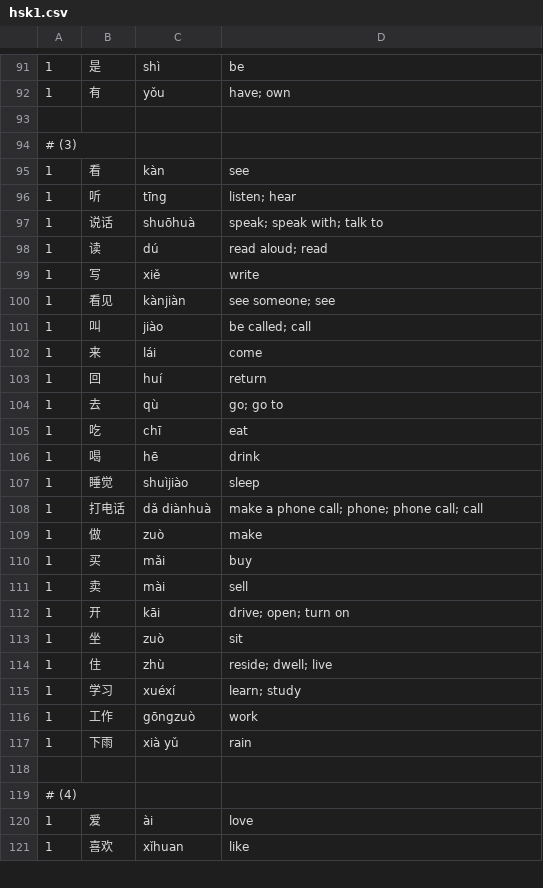
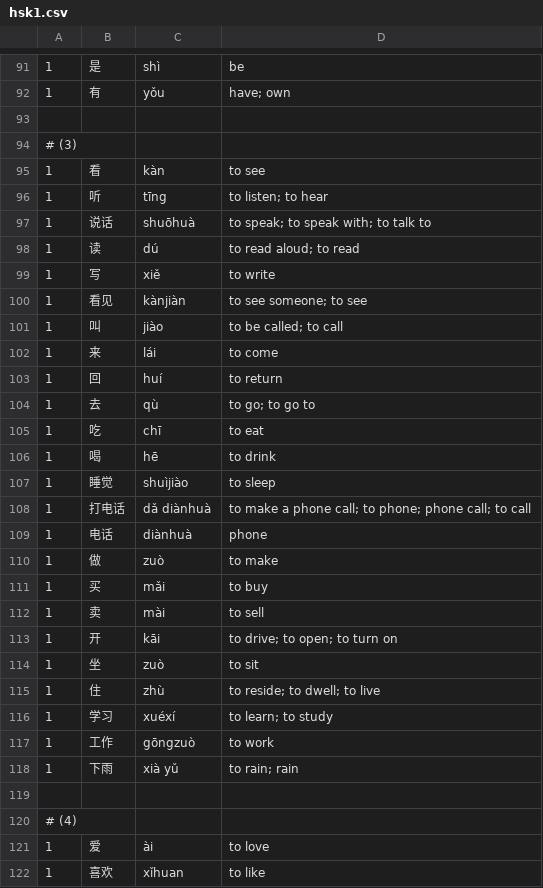
Before and after one commit to pippijn/gvoc, a CSV file: wordlists/words.en.zh-CN/hsk1.csv, drawn as a sheet; only a part is shown, gaps mark what is left out; the diff covers the shown part only.

```diff
--- a/wordlists/words.en.zh-CN/hsk1.csv
+++ b/wordlists/words.en.zh-CN/hsk1.csv
@@ -94,28 +94,29 @@
 # (3)
-1,	看,             kàn,            see
-1,	听,             tīng,           listen; hear
-1,	说话,           shuōhuà,        speak; speak with; talk to
-1,	读,             dú,             read aloud; read
-1,	写,             xiě,            write
-1,	看见,           kànjiàn,        see someone; see
-1,	叫,             jiào,           be called; call
-1,	来,             lái,            come
-1,	回,             huí,            return
-1,	去,             qù,             go; go to
-1,	吃,             chī,            eat
-1,	喝,             hē,             drink
-1,	睡觉,           shuìjiào,       sleep
-1,	打电话,         dǎ diànhuà,     make a phone call; phone; phone call; call
-1,	做,             zuò,            make
-1,	买,             mǎi,            buy
-1,	卖,             mài,            sell
-1,	开,             kāi,            drive; open; turn on
-1,	坐,             zuò,            sit
-1,	住,             zhù,            reside; dwell; live
-1,	学习,           xuéxí,          learn; study
-1,	工作,           gōngzuò,        work
-1,	下雨,           xià yǔ,         rain
+1,	看,             kàn,            to see
+1,	听,             tīng,           to listen; to hear
+1,	说话,           shuōhuà,        to speak; to speak with; to talk to
+1,	读,             dú,             to read aloud; to read
+1,	写,             xiě,            to write
+1,	看见,           kànjiàn,        to see someone; to see
+1,	叫,             jiào,           to be called; to call
+1,	来,             lái,            to come
+1,	回,             huí,            to return
+1,	去,             qù,             to go; to go to
+1,	吃,             chī,            to eat
+1,	喝,             hē,             to drink
+1,	睡觉,           shuìjiào,       to sleep
+1,	打电话,         dǎ diànhuà,     to make a phone call; to phone; phone call; to call
+1,	电话,           diànhuà,        phone
+1,	做,             zuò,            to make
+1,	买,             mǎi,            to buy
+1,	卖,             mài,            to sell
+1,	开,             kāi,            to drive; to open; to turn on
+1,	坐,             zuò,            to sit
+1,	住,             zhù,            to reside; to dwell; to live
+1,	学习,           xuéxí,          to learn; to study
+1,	工作,           gōngzuò,        to work
+1,	下雨,           xià yǔ,         to rain; rain
 
 # (4)
-1,	爱,             ài,             love
-1,	喜欢,           xǐhuan,         like
+1,	爱,             ài,             to love
+1,	喜欢,           xǐhuan,         to like
```
Also changed, not shown: 5 edited cells elsewhere in this file, wordlists/words.en.zh-CN/hsk2.csv, wordlists/words.en.zh-CN/words-hsk.csv, 39 other files.
